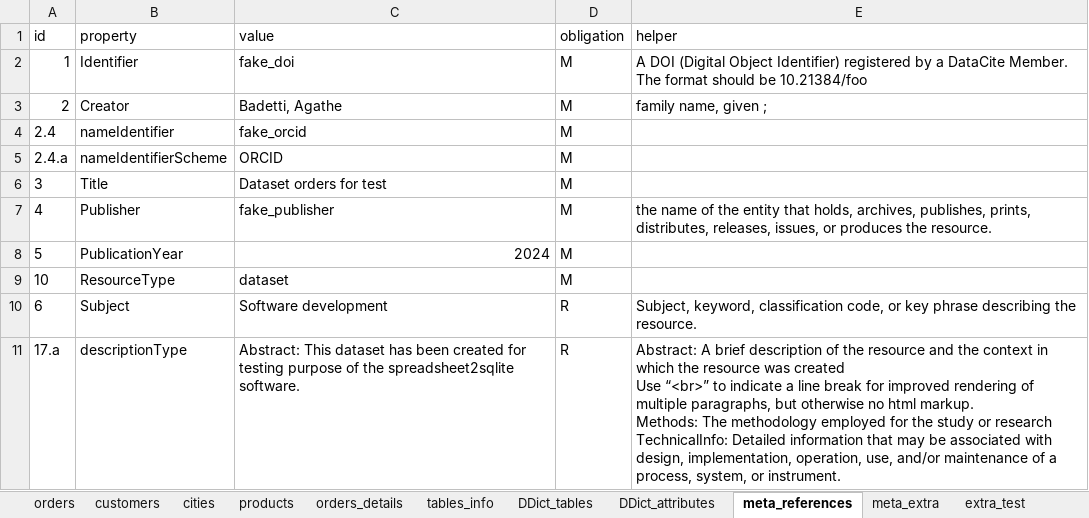
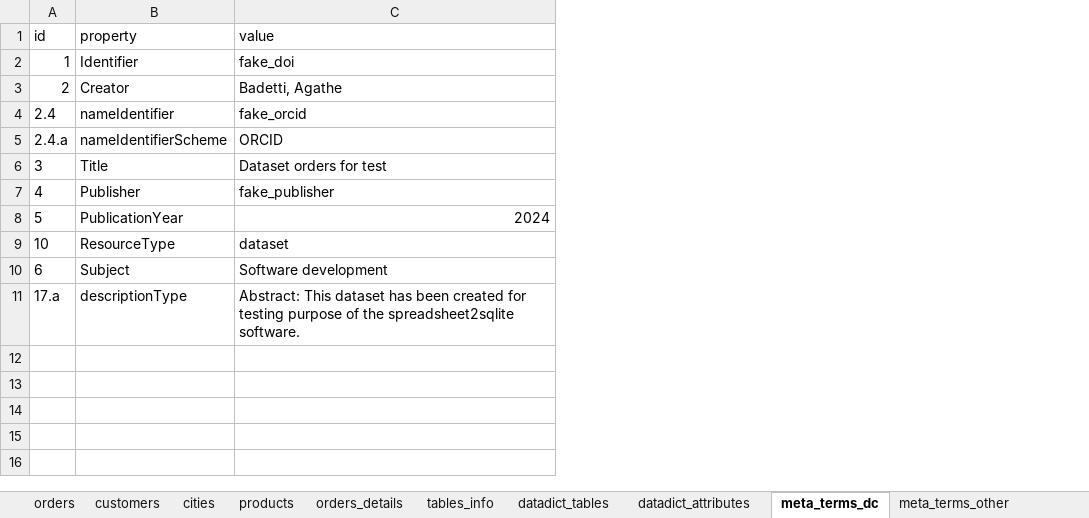
Before and after one commit to EtlcT/MILETO_enhancingFAIRness, an Excel workbook: data/db_orders.xlsx, sheet meta_terms_dc, drawn as a sheet; values as stored, in another font and other column widths than the file's, no borders; ↵ is a line break in a cell; the diff names each change by its address in the sheet, - before the commit and + after, or states it on an @@ line.

```diff
--- a/data/db_orders.xlsx (sheet meta_terms_dc)
+++ b/data/db_orders.xlsx (sheet meta_terms_dc)
-sheet tab: DDict_tables
+sheet tab: datadict_tables
-sheet tab: DDict_attributes
+sheet tab: datadict_attributes
-sheet tab: meta_references
+sheet tab: meta_terms_dc
-sheet tab: meta_extra
+sheet tab: meta_terms_other
-column D (obligation), rows 2-11: M | M | M | M | M | M | M | M | R | R
-column E (helper), rows 2-11: A DOI (Digital Object Identifier) registered by a DataCite Member. The format should be 10.21384/foo | family name, given ; |  |  |  | the name of the entity that holds, archives, publishes, prints, distributes, releases, issues, or produces the resource. |  |  | Subject, keyword, classification code, or key phrase describing the resource. | Abstract: A brief description of the resource and the context in which the resource was created ↵ Use “<br>” to indicate a line break for improved rendering of multiple paragraphs, but otherwise no html markup. ↵ Methods: The methodology employed for the study or research ↵ TechnicalInfo: Detailed information that may be associated with design, implementation, operation, use, and/or maintenance of a process, system, or instrument.
```
Also changed, not shown: sheet datadict_attributes, data/2018_ErosionExperiment_Marganai_v2024.xlsx, data/2024_ExampleDataSet.xlsx, 4 other files.
